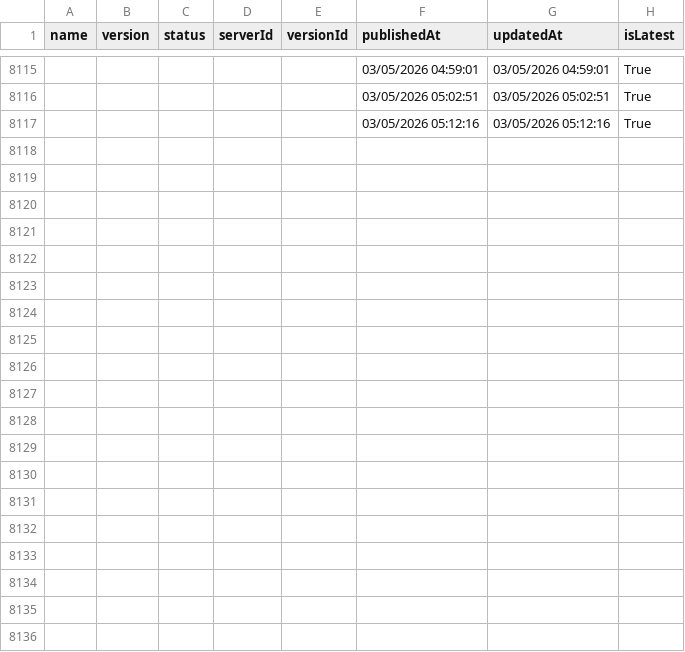
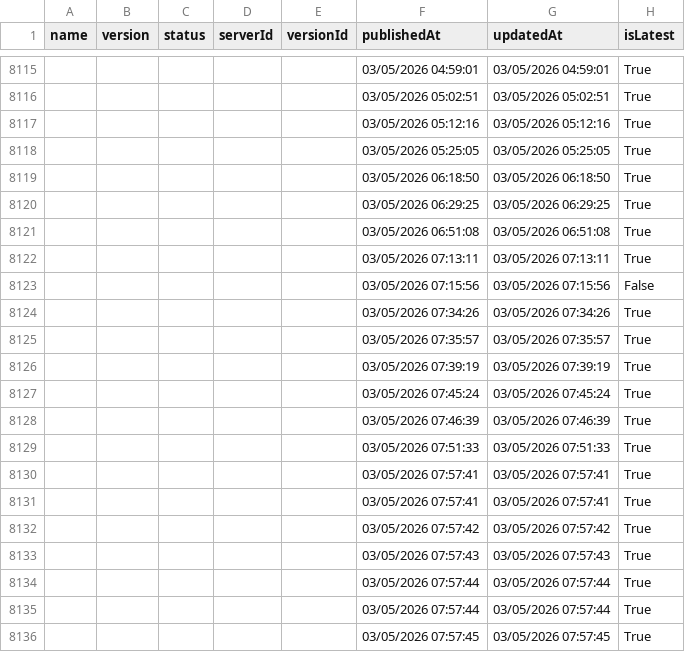
Before and after one commit to joelverhagen/mcp-insights, a CSV file: servers.csv, drawn as a sheet; only a part is shown, gaps mark what is left out; the diff covers the shown part only; the diff names each change by its address in the sheet, - before the commit and + after, or states it on an @@ line.

```diff
--- a/servers.csv
+++ b/servers.csv
+row 8118:  |  |  |  |  | 03/05/2026 05:25:05 | 03/05/2026 05:25:05 | True
+row 8119:  |  |  |  |  | 03/05/2026 06:18:50 | 03/05/2026 06:18:50 | True
+row 8120:  |  |  |  |  | 03/05/2026 06:29:25 | 03/05/2026 06:29:25 | True
+row 8121:  |  |  |  |  | 03/05/2026 06:51:08 | 03/05/2026 06:51:08 | True
+row 8122:  |  |  |  |  | 03/05/2026 07:13:11 | 03/05/2026 07:13:11 | True
+row 8123:  |  |  |  |  | 03/05/2026 07:15:56 | 03/05/2026 07:15:56 | False
+row 8124:  |  |  |  |  | 03/05/2026 07:34:26 | 03/05/2026 07:34:26 | True
+row 8125:  |  |  |  |  | 03/05/2026 07:35:57 | 03/05/2026 07:35:57 | True
+row 8126:  |  |  |  |  | 03/05/2026 07:39:19 | 03/05/2026 07:39:19 | True
+row 8127:  |  |  |  |  | 03/05/2026 07:45:24 | 03/05/2026 07:45:24 | True
+row 8128:  |  |  |  |  | 03/05/2026 07:46:39 | 03/05/2026 07:46:39 | True
+row 8129:  |  |  |  |  | 03/05/2026 07:51:33 | 03/05/2026 07:51:33 | True
+row 8130:  |  |  |  |  | 03/05/2026 07:57:41 | 03/05/2026 07:57:41 | True
+row 8131:  |  |  |  |  | 03/05/2026 07:57:41 | 03/05/2026 07:57:41 | True
+row 8132:  |  |  |  |  | 03/05/2026 07:57:42 | 03/05/2026 07:57:42 | True
+row 8133:  |  |  |  |  | 03/05/2026 07:57:43 | 03/05/2026 07:57:43 | True
+row 8134:  |  |  |  |  | 03/05/2026 07:57:44 | 03/05/2026 07:57:44 | True
+row 8135:  |  |  |  |  | 03/05/2026 07:57:44 | 03/05/2026 07:57:44 | True
+row 8136:  |  |  |  |  | 03/05/2026 07:57:45 | 03/05/2026 07:57:45 | True
```
Also changed, not shown: 11 added rows and 9 edited cells elsewhere in this file, 3 other files.
